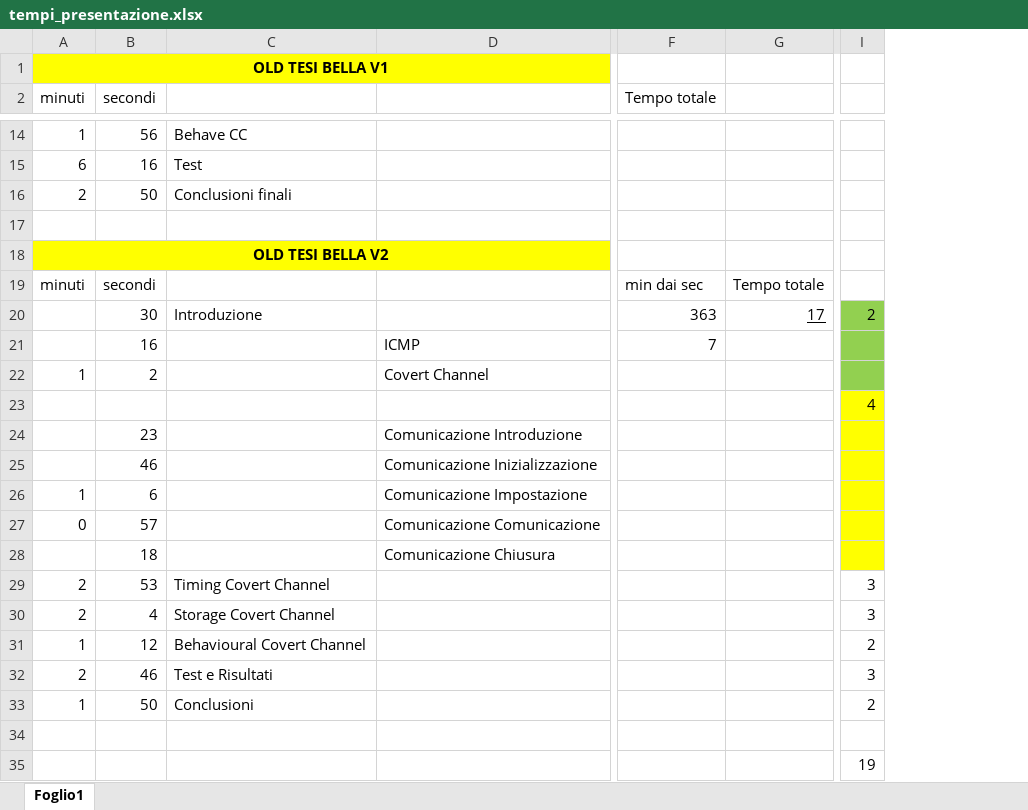
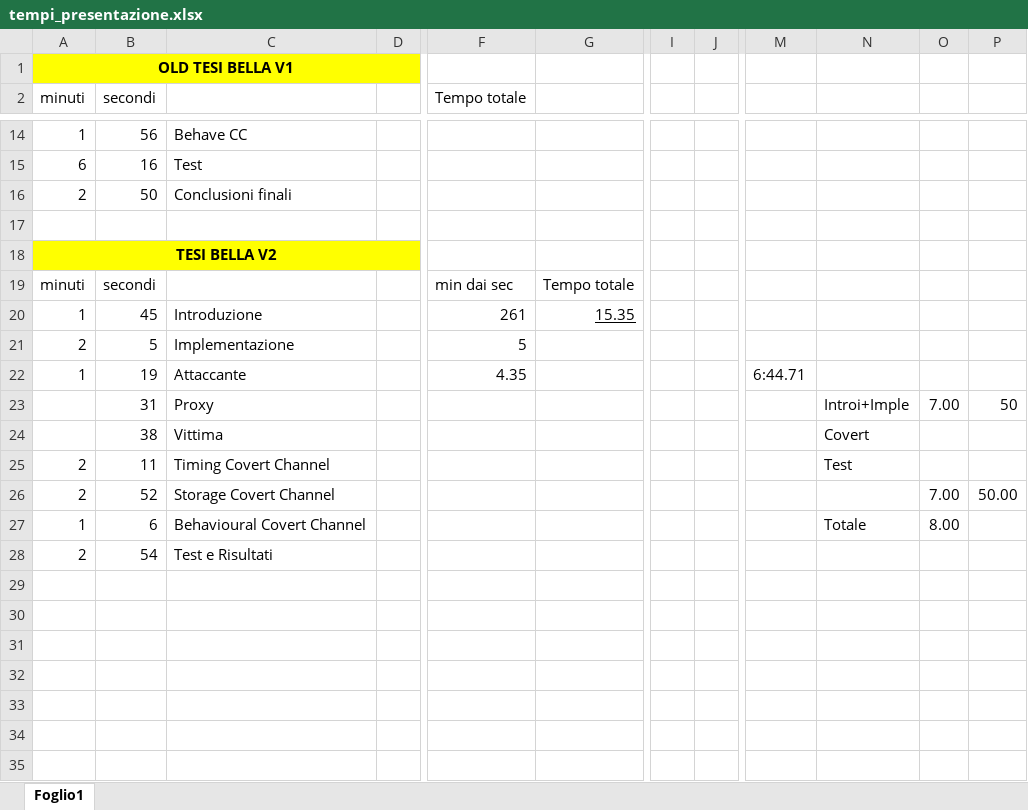
Before and after one commit to mcrmrc/Tesi-Magistrale---M.-Mecarelli-F.-Santini, an Excel workbook: Presentazione/tempi_presentazione.xlsx, sheet Foglio1, drawn as a sheet; only a part is shown, gaps mark what is left out; values as stored, in another font and other column widths than the file's, no borders; removed rows and columns are numbered as before the commit, all else as after; rows hold the shown columns only; the diff covers the shown part only; the diff names each change by its address in the sheet, - before the commit and + after, or states it on an @@ line.

Commit message:
Push dei file della presentazione

```diff
--- a/Presentazione/tempi_presentazione.xlsx (sheet Foglio1)
+++ b/Presentazione/tempi_presentazione.xlsx (sheet Foglio1)
-column D, empty
+column D, empty
-column I, row 23: 4; rows 29-32: 3 | 3 | 2 | 3
+column I, empty
+column J, empty
+column M, empty
+column N, rows 25-27: Test |  | Totale
+column O, rows 26-27: 7.00 | 8.00
+column P, row 26: 50.00
-A18 (minuti): OLD TESI BELLA V2
+A18 (minuti): TESI BELLA V2
-row 20:  | 30 | Introduzione |  | 363 | 17 | 2
-row 21:  | 16 |  | ICMP | 7
-row 22: 1 | 2 |  | Covert Channel
-A20 (minuti): (empty)
+A20 (minuti): 1
-B20 (secondi): (empty)
+B20 (secondi): 45
-C20: (empty)
+C20: Introduzione
-F20 (Tempo totale): (empty)
+F20 (Tempo totale): 261
-G20: (empty)
+G20: 15.35
-row 24:  | 23 |  | Comunicazione Introduzione
-row 25:  | 46 |  | Comunicazione Inizializzazione
-row 26: 1 | 6 |  | Comunicazione Impostazione
-row 27: 0 | 57 |  | Comunicazione Comunicazione
-row 28:  | 18 |  | Comunicazione Chiusura
+row 21: 2 | 5 | Implementazione |  | 5
+row 22: 1 | 19 | Attaccante |  | 4.35 |  |  |  | 6:44.71
+row 23:  | 31 | Proxy |  |  |  |  |  |  | Introi+Imple | 7.00 | 50
+row 24:  | 38 | Vittima |  |  |  |  |  |  | Covert
-B25 (secondi): 53
+B25 (secondi): 11
-B26 (secondi): 4
+B26 (secondi): 52
-B27 (secondi): 12
+B27 (secondi): 6
-B28 (secondi): 46
+B28 (secondi): 54
-row 33: 1 | 50 | Conclusioni |  |  |  | 2
-row 34: (empty)
-row 35:  |  |  |  |  |  | 19
```
Also changed, not shown: 2 added columns elsewhere in this sheet, 26 other files.
